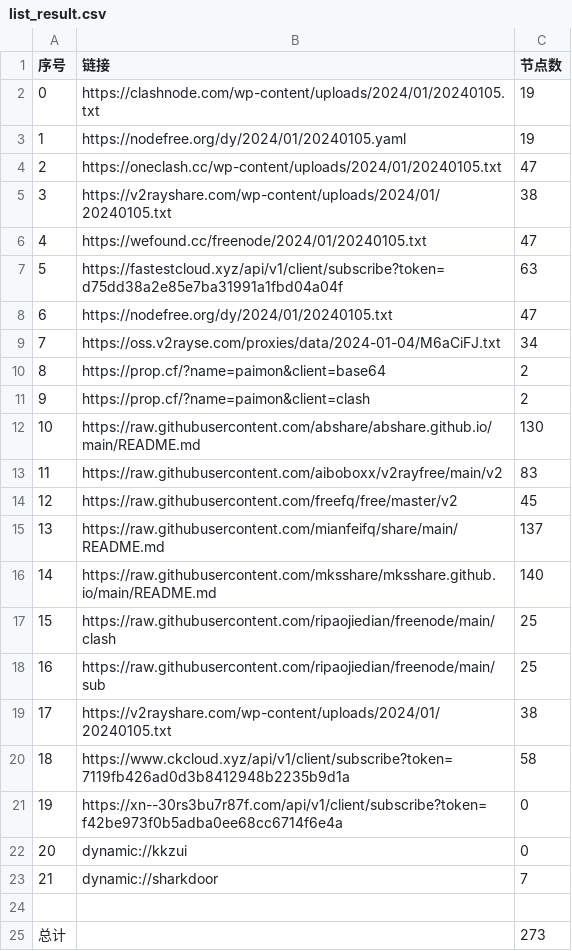
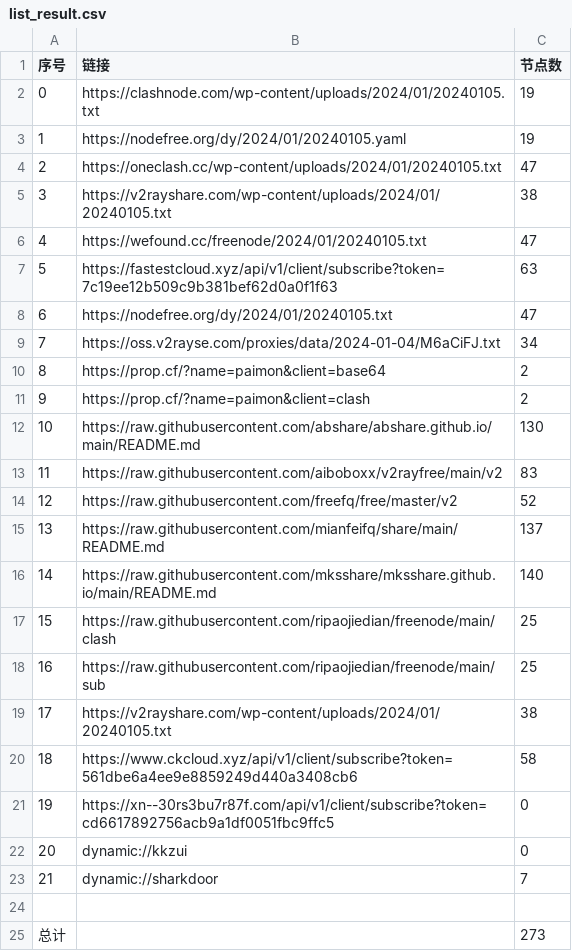
Before and after one commit to hdrafyy/NoMoreWalls, a CSV file: list_result.csv, drawn as a sheet.

```diff
--- a/list_result.csv
+++ b/list_result.csv
@@ -6,3 +6,3 @@
 4,https://wefound.cc/freenode/2024/01/20240105.txt,47
-5,https://fastestcloud.xyz/api/v1/client/subscribe?token=d75dd38a2e85e7ba31991a1fbd04a04f,63
+5,https://fastestcloud.xyz/api/v1/client/subscribe?token=7c19ee12b509c9b381bef62d0a0f1f63,63
 6,https://nodefree.org/dy/2024/01/20240105.txt,47
@@ -13,3 +13,3 @@
 11,https://raw.githubusercontent.com/aiboboxx/v2rayfree/main/v2,83
-12,https://raw.githubusercontent.com/freefq/free/master/v2,45
+12,https://raw.githubusercontent.com/freefq/free/master/v2,52
 13,https://raw.githubusercontent.com/mianfeifq/share/main/README.md,137
@@ -19,4 +19,4 @@
 17,https://v2rayshare.com/wp-content/uploads/2024/01/20240105.txt,38
-18,https://www.ckcloud.xyz/api/v1/client/subscribe?token=7119fb426ad0d3b8412948b2235b9d1a,58
-19,https://xn--30rs3bu7r87f.com/api/v1/client/subscribe?token=f42be973f0b5adba0ee68cc6714f6e4a,0
+18,https://www.ckcloud.xyz/api/v1/client/subscribe?token=561dbe6a4ee9e8859249d440a3408cb6,58
+19,https://xn--30rs3bu7r87f.com/api/v1/client/subscribe?token=cd6617892756acb9a1df0051fbc9ffc5,0
 20,dynamic://kkzui,0
```
Also changed, not shown: 9 other files.
